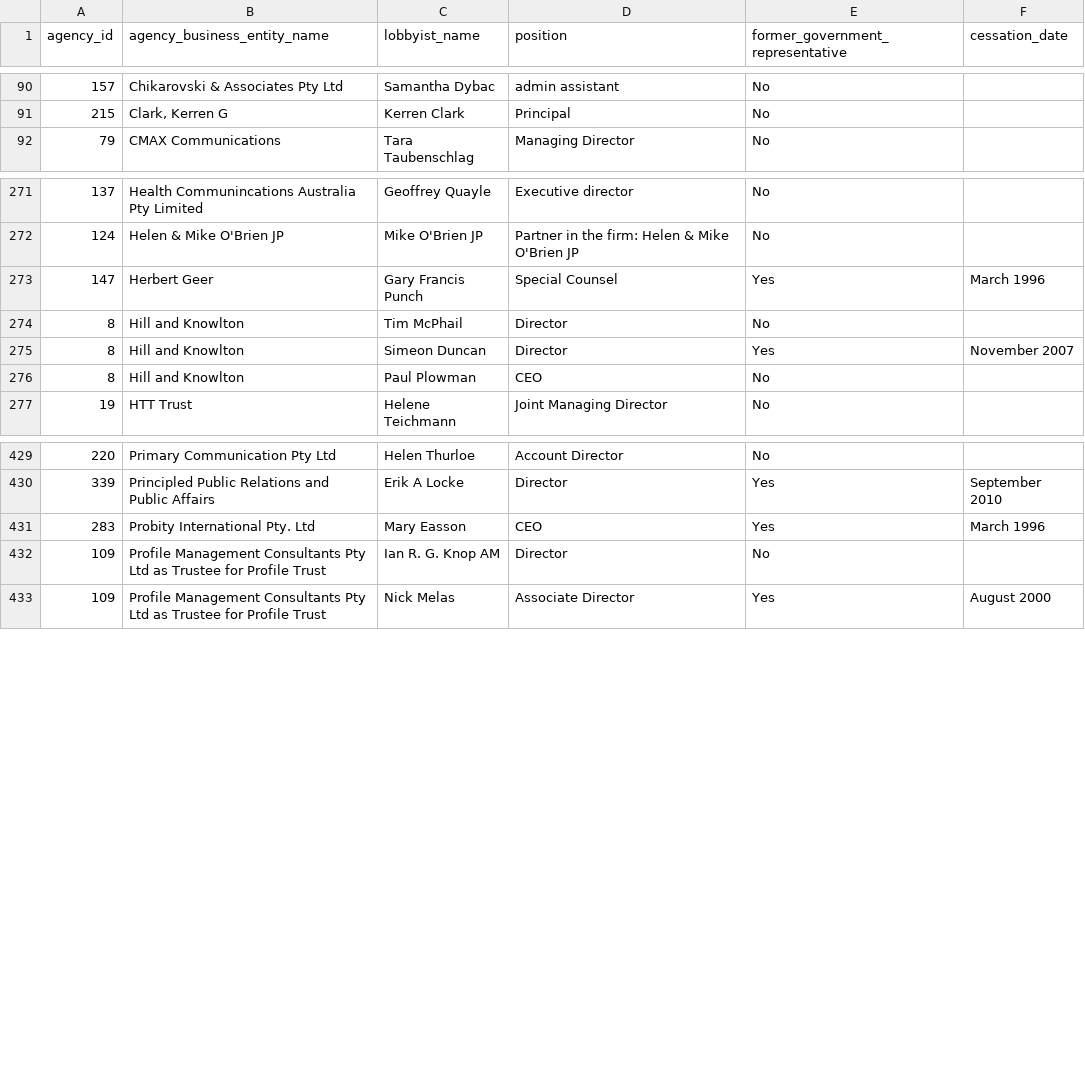
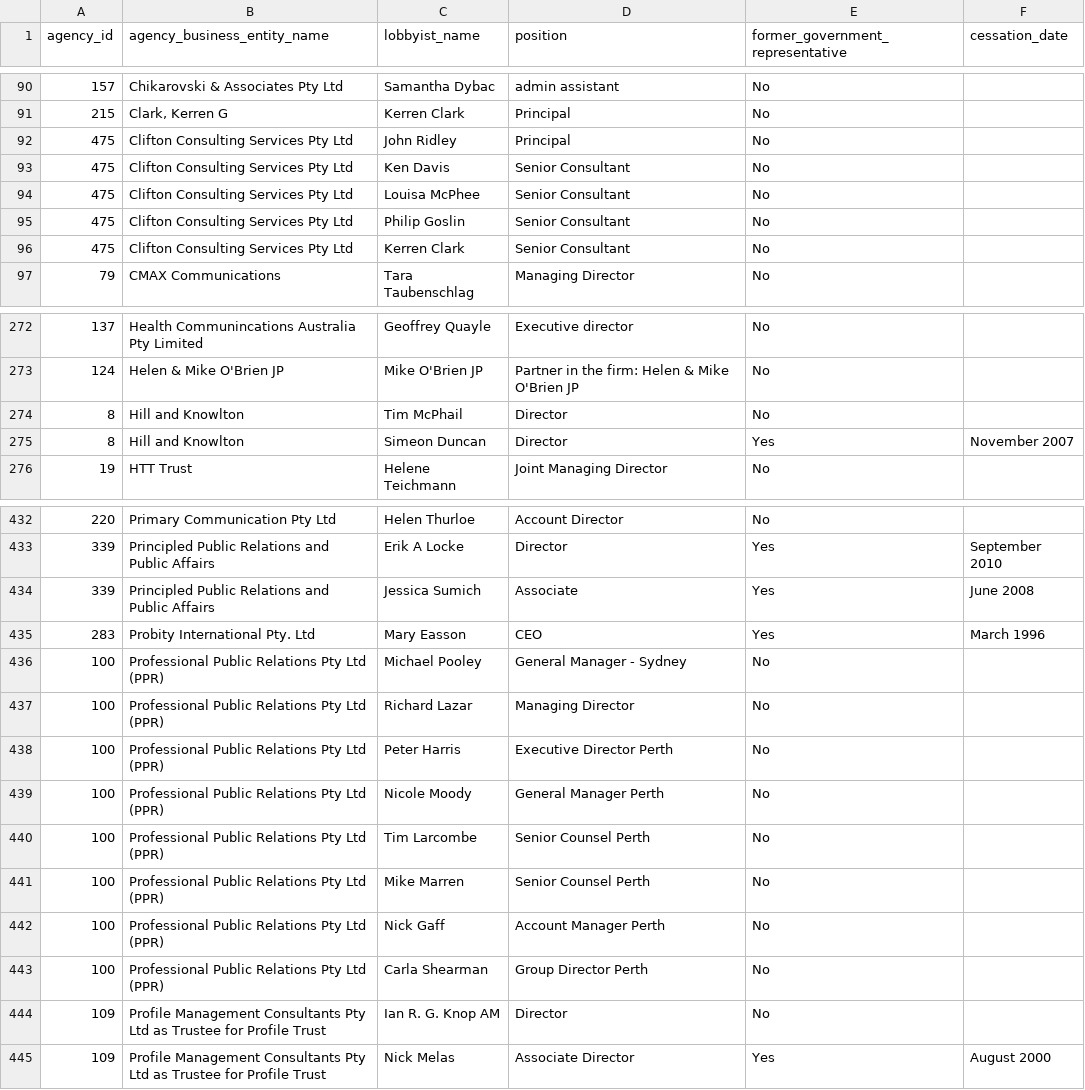
Before and after one commit to henare/australian_government_lobbyists_register, a CSV file: lobbyists.csv, drawn as a sheet; only a part is shown, gaps mark what is left out; the diff covers the shown part only.

```diff
--- a/lobbyists.csv
+++ b/lobbyists.csv
@@ -91,2 +91,7 @@ agency_id,agency_business_entity_name,lobbyist_name,position,former_government_r
 215,"Clark, Kerren G",Kerren Clark,Principal,No,""
+475,Clifton Consulting Services Pty Ltd,John Ridley,Principal,No,""
+475,Clifton Consulting Services Pty Ltd,Ken Davis,Senior Consultant,No,""
+475,Clifton Consulting Services Pty Ltd,Louisa McPhee,Senior Consultant,No,""
+475,Clifton Consulting Services Pty Ltd,Philip Goslin,Senior Consultant,No,""
+475,Clifton Consulting Services Pty Ltd,Kerren Clark,Senior Consultant,No,""
 79,CMAX Communications,Tara Taubenschlag,Managing Director,No,""
@@ -272,6 +273,4 @@ agency_id,agency_business_entity_name,lobbyist_name,position,former_government_r
 124,Helen & Mike O'Brien JP,Mike O'Brien JP,Partner in the firm: Helen & Mike O'Brien JP  ,No,""
-147,Herbert Geer,Gary Francis Punch,Special Counsel,Yes,March 1996
 8,Hill and Knowlton,Tim McPhail,Director,No,""
 8,Hill and Knowlton,Simeon Duncan,Director,Yes,November 2007
-8,Hill and Knowlton,Paul Plowman,CEO,No,""
 19,HTT Trust,Helene Teichmann,Joint Managing Director,No,""
@@ -430,3 +433,12 @@ agency_id,agency_business_entity_name,lobbyist_name,position,former_government_r
 339,Principled Public Relations and Public Affairs,Erik A Locke,Director,Yes,September 2010
+339,Principled Public Relations and Public Affairs,Jessica Sumich,Associate,Yes,June 2008
 283,Probity International Pty. Ltd,Mary Easson,CEO,Yes,March 1996
+100,Professional Public Relations Pty Ltd (PPR),Michael Pooley,General Manager - Sydney,No,""
+100,Professional Public Relations Pty Ltd (PPR),Richard Lazar,Managing Director,No,""
+100,Professional Public Relations Pty Ltd (PPR),Peter Harris,Executive Director Perth,No,""
+100,Professional Public Relations Pty Ltd (PPR),Nicole Moody,General Manager Perth,No,""
+100,Professional Public Relations Pty Ltd (PPR),Tim Larcombe,Senior Counsel Perth,No,""
+100,Professional Public Relations Pty Ltd (PPR),Mike Marren,Senior Counsel Perth,No,""
+100,Professional Public Relations Pty Ltd (PPR),Nick Gaff,Account Manager Perth,No,""
+100,Professional Public Relations Pty Ltd (PPR),Carla Shearman,Group Director Perth,No,""
 109,Profile Management Consultants Pty Ltd as Trustee for Profile Trust,Ian R. G. Knop AM,Director,No,""
```
Also changed, not shown: 7 added rows, 7 removed rows and 3 edited cells elsewhere in this file, agencies.csv, clients.csv, 1 other file.
